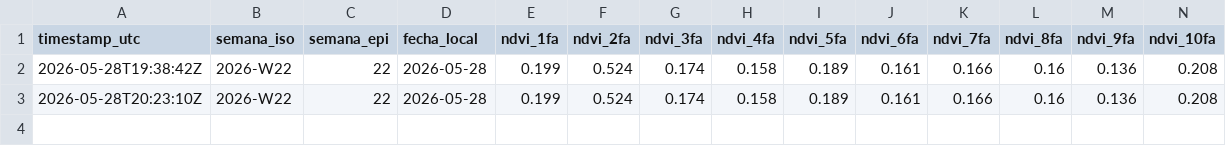
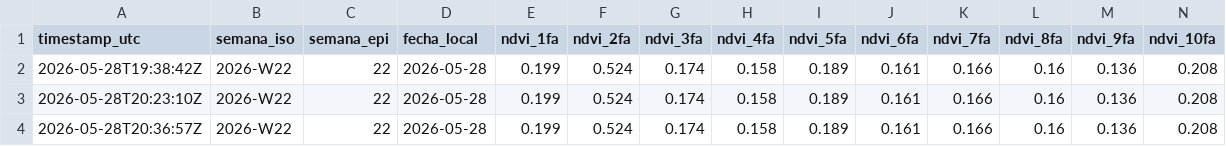
Before and after one commit to protocolfaro/faroprotocol, a CSV file: historial/csv/historico_velez_protocol.csv, drawn as a sheet; only a part is shown; rows hold the shown columns only; the diff names each change by its address in the sheet, - before the commit and + after, or states it on an @@ line.

Commit message:
historico: snapshot 2026-W22 [2026-05-28T20:36:57Z]

```diff
--- a/historial/csv/historico_velez_protocol.csv
+++ b/historial/csv/historico_velez_protocol.csv
+row 4: 2026-05-28T20:36:57Z | 2026-W22 | 22 | 2026-05-28 | 0.199 | 0.524 | 0.174 | 0.158 | 0.189 | 0.161 | 0.166 | 0.16 | 0.136 | 0.208
```
